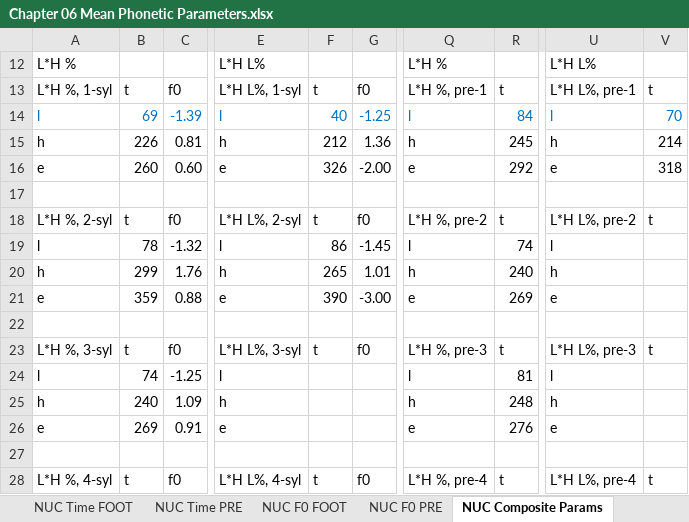
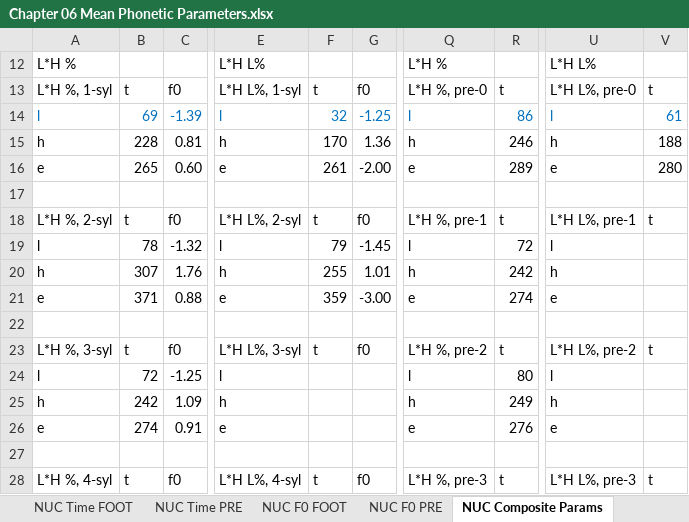
Before and after one commit to AERodgers/PhD, an Excel workbook: Ch_6_Form/output/Chapter 06 Mean Phonetic Parameters.xlsx, sheet NUC Composite Params, drawn as a sheet; only a part is shown, gaps mark what is left out; values as stored, in another font and other column widths than the file's, no borders; charts and pictures not drawn; the diff covers the shown part only; the diff names each change by its address in the sheet, - before the commit and + after, or states it on an @@ line.

```diff
--- a/Ch_6_Form/output/Chapter 06 Mean Phonetic Parameters.xlsx (sheet NUC Composite Params)
+++ b/Ch_6_Form/output/Chapter 06 Mean Phonetic Parameters.xlsx (sheet NUC Composite Params)
-Q13: L*H %, pre-1
+Q13: L*H %, pre-0
-U13: L*H L%, pre-1
+U13: L*H L%, pre-0
-F14: 40
+F14: 32
-R14: 84
+R14: 86
-V14: 70
+V14: 61
-B15: 226
+B15: 228
-F15: 212
+F15: 170
-R15: 245
+R15: 246
-V15: 214
+V15: 188
-B16: 260
+B16: 265
-F16: 326
+F16: 261
-R16: 292
+R16: 289
-V16: 318
+V16: 280
-Q18: L*H %, pre-2
+Q18: L*H %, pre-1
-U18: L*H L%, pre-2
+U18: L*H L%, pre-1
-F19: 86
+F19: 79
-R19: 74
+R19: 72
-B20: 299
+B20: 307
-F20: 265
+F20: 255
-R20: 240
+R20: 242
-B21: 359
+B21: 371
-F21: 390
+F21: 359
-R21: 269
+R21: 274
-Q23: L*H %, pre-3
+Q23: L*H %, pre-2
-U23: L*H L%, pre-3
+U23: L*H L%, pre-2
-B24: 74
+B24: 72
-R24: 81
+R24: 80
-B25: 240
+B25: 242
-R25: 248
+R25: 249
-B26: 269
+B26: 274
-Q28: L*H %, pre-4
+Q28: L*H %, pre-3
-U28: L*H L%, pre-4
+U28: L*H L%, pre-3
```
Also changed, not shown: 5 added rows and 15 edited cells elsewhere in this sheet, sheet NUC Time PRE, sheet PN Time Params, sheet NUC F0 PRE, sheet PN Composite Params, sheet NUC Time FOOT, sheet PN F0 Params, hidden cells, charts or pictures, 30 other files.
